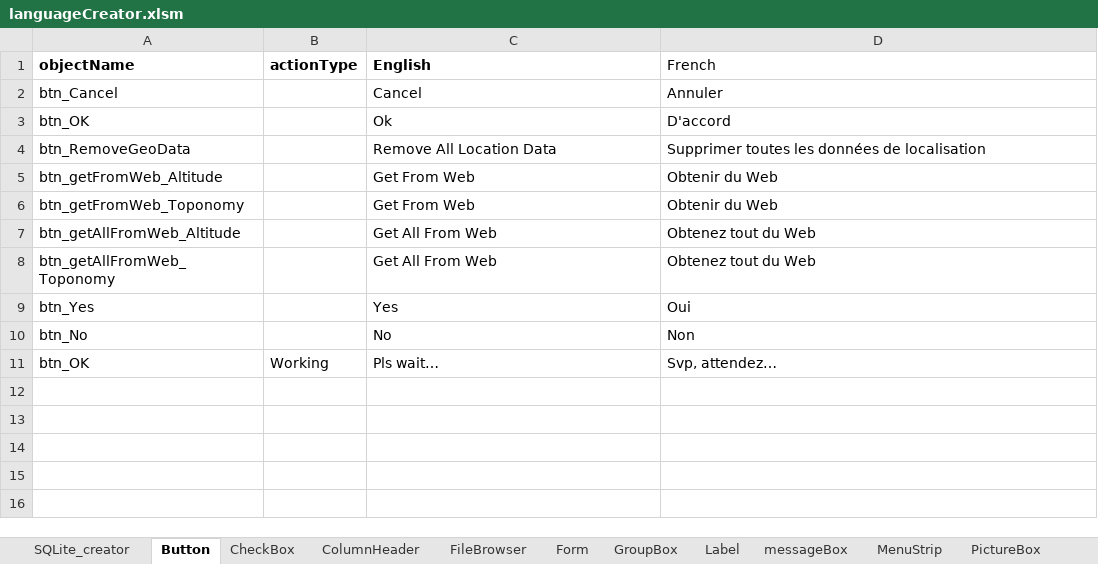
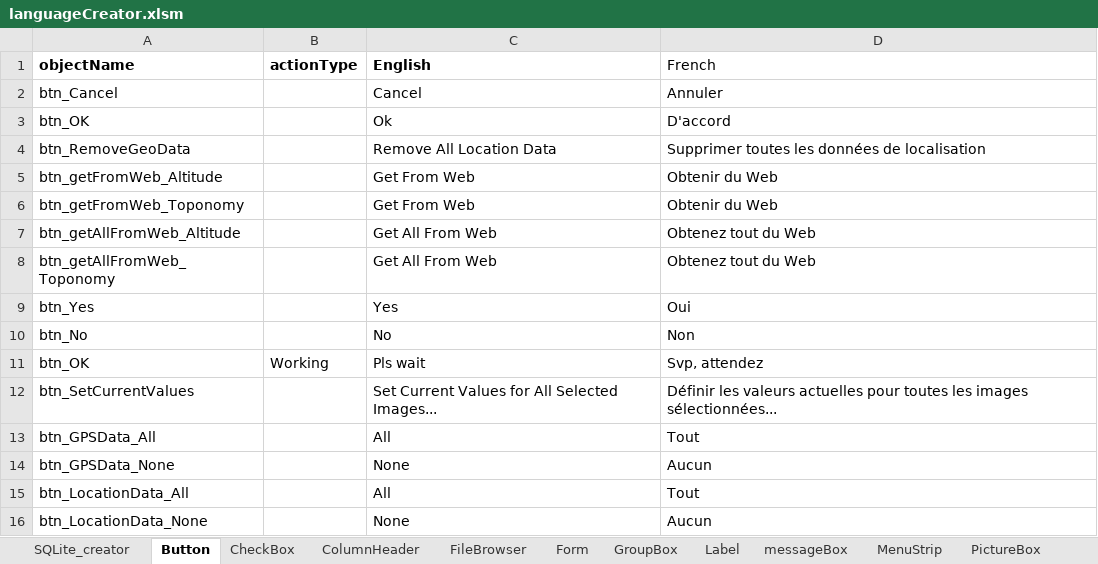
Before and after one commit to nemethviktor/GeoTagNinja, an Excel workbook: extraFiles/languageCreator.xlsm, sheet Button, drawn as a sheet; values as stored, in another font and other column widths than the file's, no borders; the diff names each change by its address in the sheet, - before the commit and + after, or states it on an @@ line.

Commit message:
Add "Set Current Values for All Selected Images..."

```diff
--- a/extraFiles/languageCreator.xlsm (sheet Button)
+++ b/extraFiles/languageCreator.xlsm (sheet Button)
-C11 (English): Pls wait…
+C11 (English): Pls wait
-D11 (French): Svp, attendez…
+D11 (French): Svp, attendez
+row 12: btn_SetCurrentValues |  | Set Current Values for All Selected Images... | Définir les valeurs actuelles pour toutes les images sélectionnées...
+row 13: btn_GPSData_All |  | All | Tout
+row 14: btn_GPSData_None |  | None | Aucun
+row 15: btn_LocationData_All |  | All | Tout
+row 16: btn_LocationData_None |  | None | Aucun
```
Also changed, not shown: sheet CheckBox, sheet Form, 10 other files.
